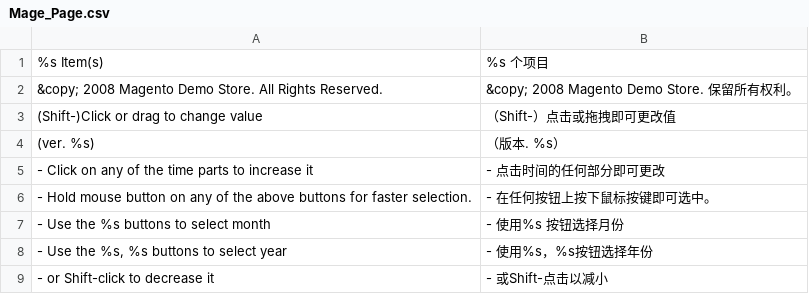
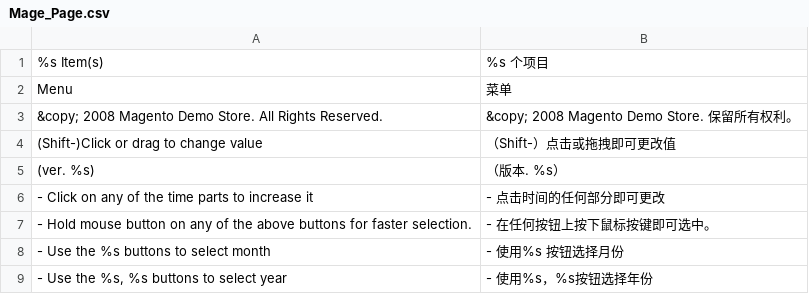
Before and after one commit to Joyguo0/magento1810, a CSV file: app/locale/zh_CN/Mage_Page.csv, drawn as a sheet; only a part is shown; the shorter side is filled out with more unchanged rows; the diff names each change by its address in the sheet, - before the commit and + after, or states it on an @@ line.

```diff
--- a/app/locale/zh_CN/Mage_Page.csv
+++ b/app/locale/zh_CN/Mage_Page.csv
+row 2: Menu | 菜单
```
Also changed, not shown: 3 other files.
